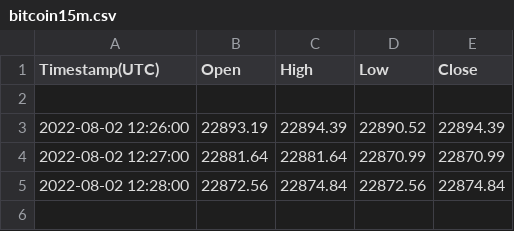
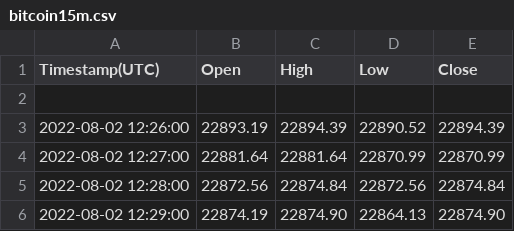
Before and after one commit to RishabhKumarRK/Dataset, a CSV file: bitcoin15m.csv, drawn as a sheet; the diff names each change by its address in the sheet, - before the commit and + after, or states it on an @@ line.

Commit message:
testing file update

```diff
--- a/bitcoin15m.csv
+++ b/bitcoin15m.csv
+row 6: 2022-08-02 12:29:00 | 22874.19 | 22874.90 | 22864.13 | 22874.90
```
